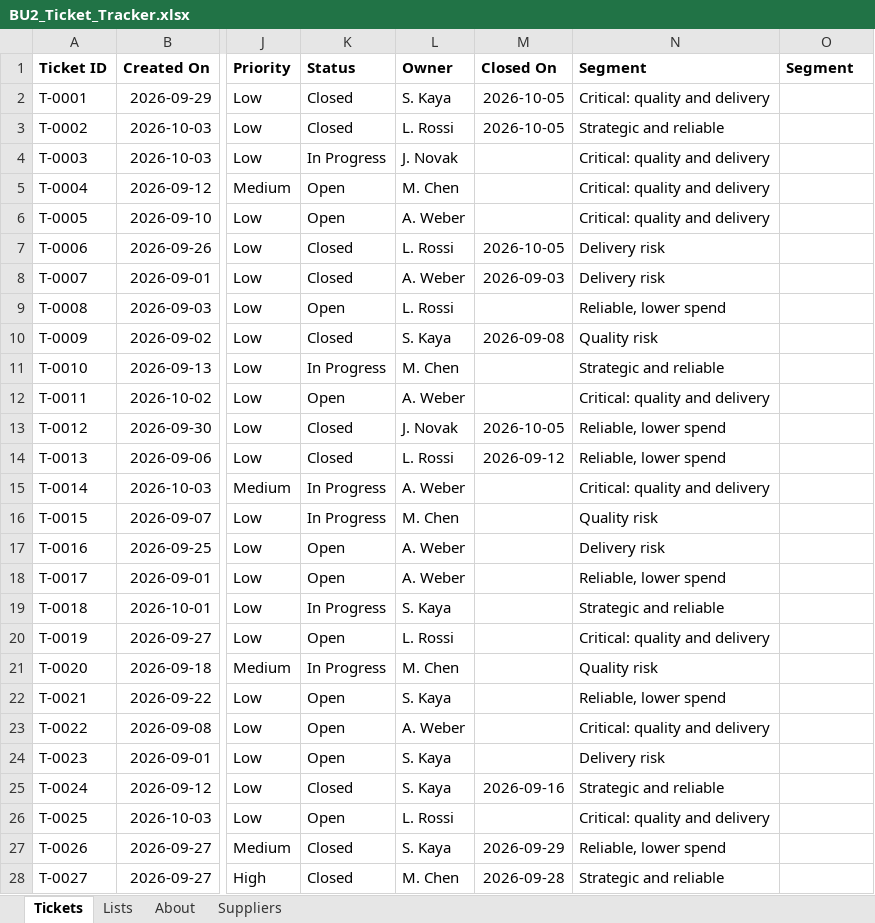
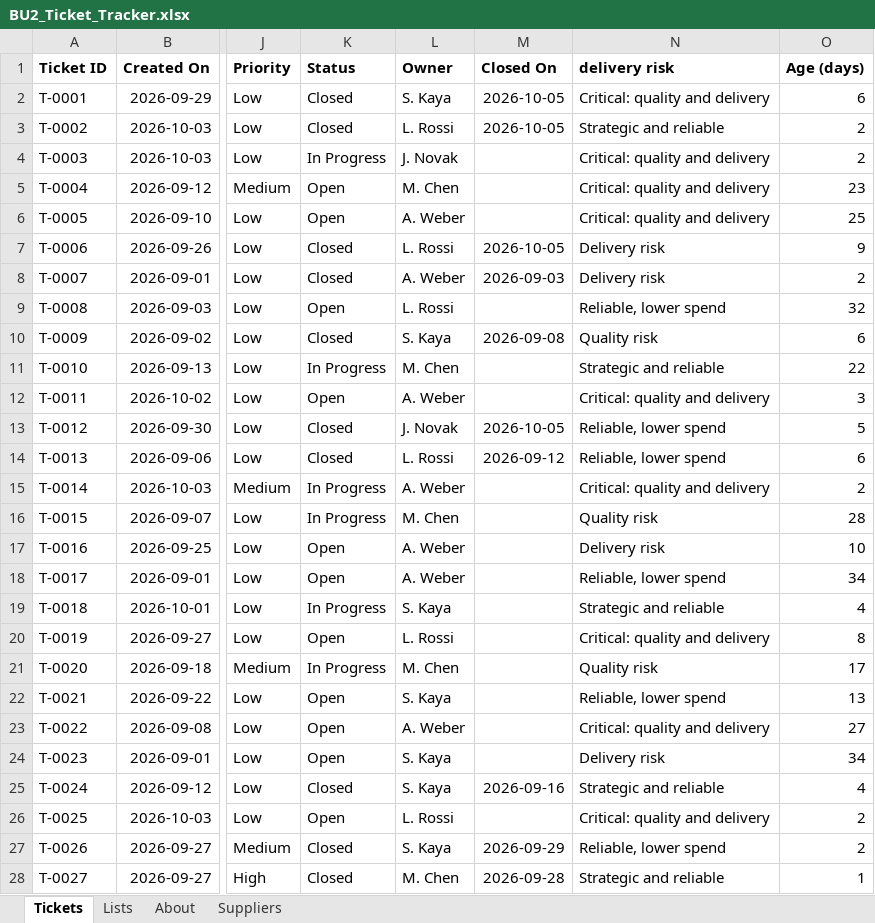
Before and after one commit to nurdanikbals5-collab/supplier-data-health-check, an Excel workbook: excel/BU2_Ticket_Tracker.xlsx, sheet Tickets, drawn as a sheet; only a part is shown, gaps mark what is left out; values as stored, in another font and other column widths than the file's, no borders; table styles not drawn; the diff covers the shown part only; the diff names each change by its address in the sheet, - before the commit and + after, or states it on an @@ line.

Commit message:
Excel lesson 2 (part 3): Age (days) column with IF and TODAY; wider Segment column

```diff
--- a/excel/BU2_Ticket_Tracker.xlsx (sheet Tickets)
+++ b/excel/BU2_Ticket_Tracker.xlsx (sheet Tickets)
-N1: Segment
+N1: delivery risk
-O1: Segment
+O1: Age (days)
-O2 (Age (days)): (empty)
+O2 (Age (days)): 6
-O3:O4 (Age (days)): (empty)
+O3:O4 (Age (days)): 2
-O5 (Age (days)): (empty)
+O5 (Age (days)): 23
-O6 (Age (days)): (empty)
+O6 (Age (days)): 25
-O7 (Age (days)): (empty)
+O7 (Age (days)): 9
-O8 (Age (days)): (empty)
+O8 (Age (days)): 2
-O9 (Age (days)): (empty)
+O9 (Age (days)): 32
-O10 (Age (days)): (empty)
+O10 (Age (days)): 6
-O11 (Age (days)): (empty)
+O11 (Age (days)): 22
-O12 (Age (days)): (empty)
+O12 (Age (days)): 3
-O13 (Age (days)): (empty)
+O13 (Age (days)): 5
-O14 (Age (days)): (empty)
+O14 (Age (days)): 6
-O15 (Age (days)): (empty)
+O15 (Age (days)): 2
-O16 (Age (days)): (empty)
+O16 (Age (days)): 28
-O17 (Age (days)): (empty)
+O17 (Age (days)): 10
-O18 (Age (days)): (empty)
+O18 (Age (days)): 34
-O19 (Age (days)): (empty)
+O19 (Age (days)): 4
-O20 (Age (days)): (empty)
+O20 (Age (days)): 8
-O21 (Age (days)): (empty)
+O21 (Age (days)): 17
-O22 (Age (days)): (empty)
+O22 (Age (days)): 13
-O23 (Age (days)): (empty)
+O23 (Age (days)): 27
-O24 (Age (days)): (empty)
+O24 (Age (days)): 34
-O25 (Age (days)): (empty)
+O25 (Age (days)): 4
-O26:O27 (Age (days)): (empty)
+O26:O27 (Age (days)): 2
-O28 (Age (days)): (empty)
+O28 (Age (days)): 1
```
Also changed, not shown: 33 edited cells elsewhere in this sheet.
